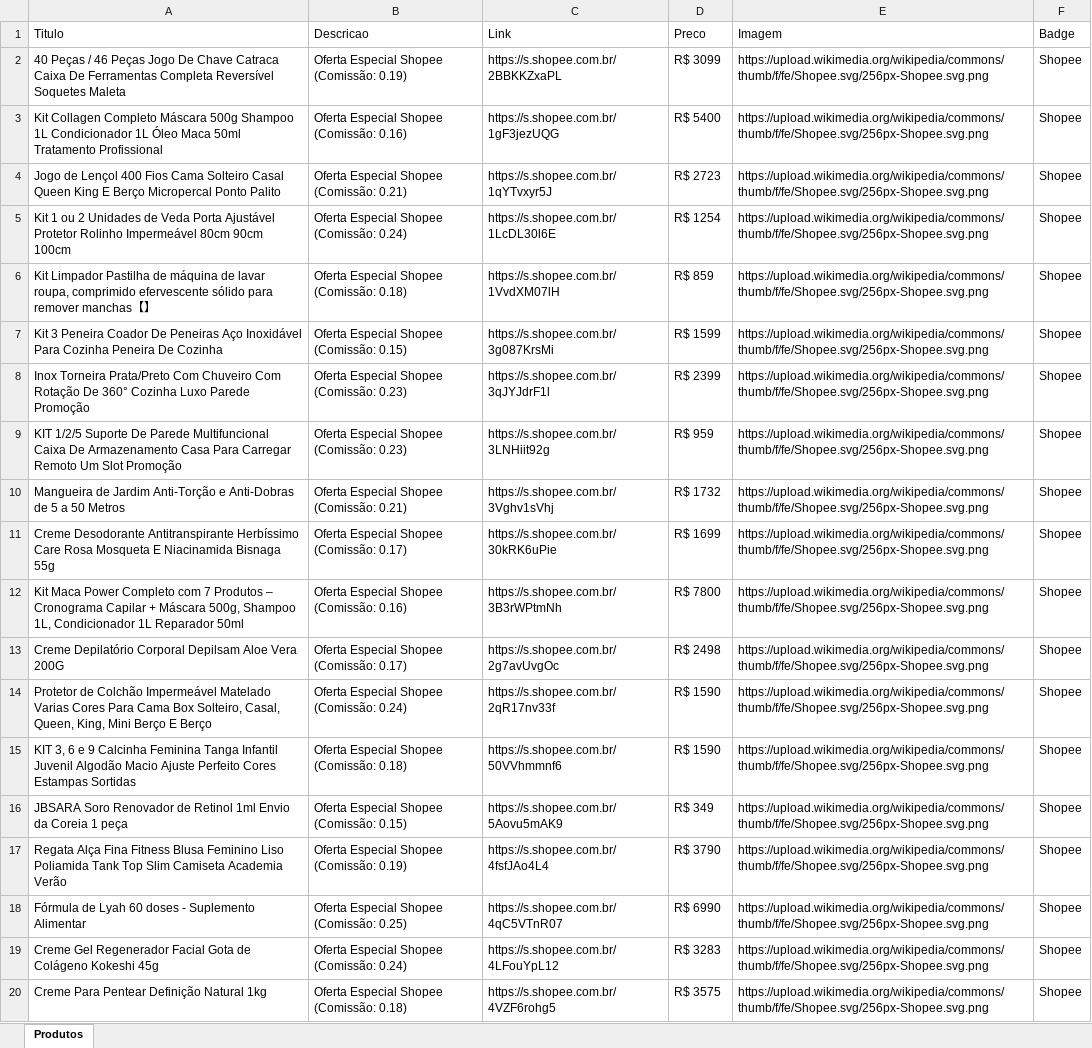
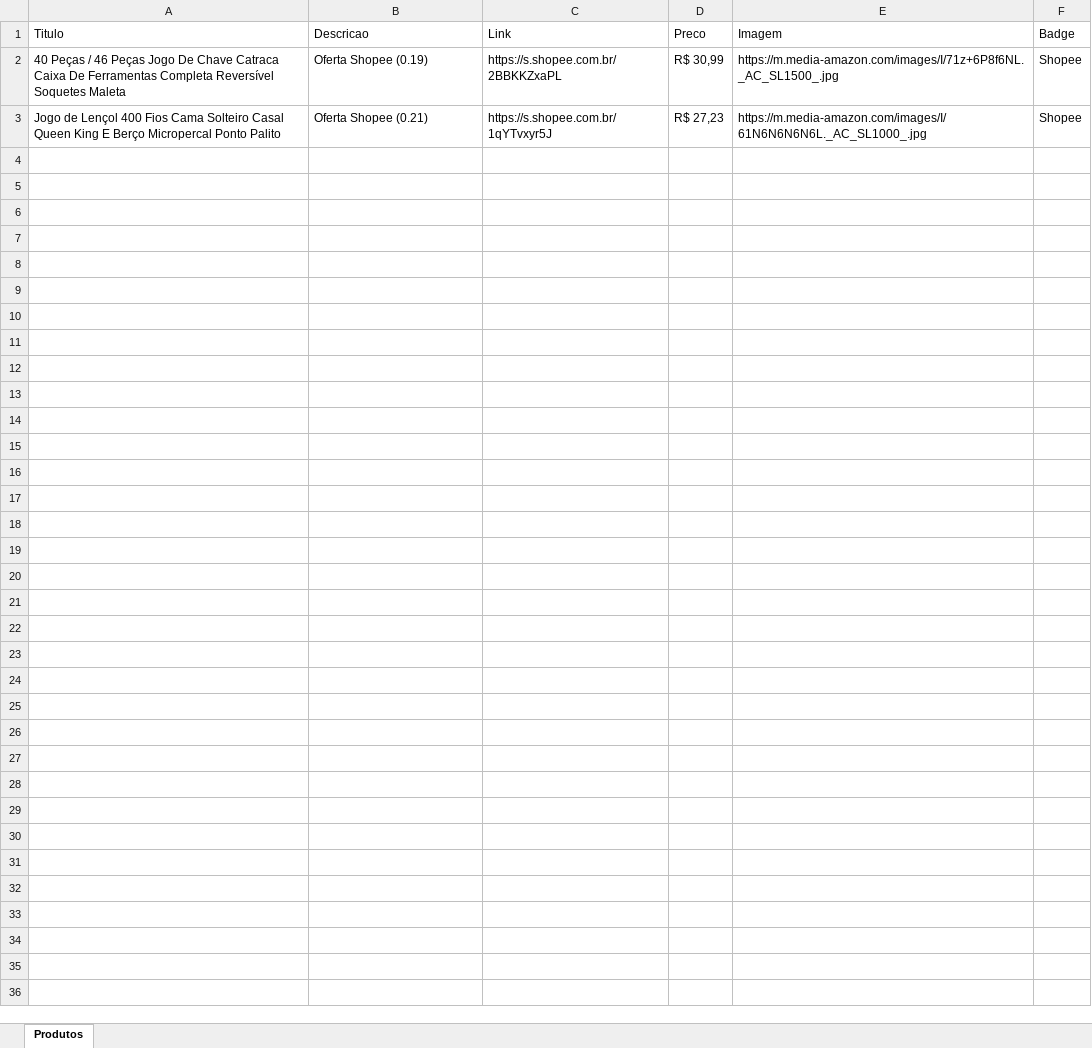
Before and after one commit to NewtonNaps-beep/vitrine-afiliados, an Excel workbook: shopee.xlsx, sheet Produtos, drawn as a sheet; only a part is shown; values as stored, in another font and other column widths than the file's, no borders; removed rows and columns are numbered as before the commit, all else as after; the diff covers the shown part only; the diff names each change by its address in the sheet, - before the commit and + after, or states it on an @@ line.

Commit message:
Correcao de precos e filtro de produtos com imagem

```diff
--- a/shopee.xlsx (sheet Produtos)
+++ b/shopee.xlsx (sheet Produtos)
-B2 (Descricao): Oferta Especial Shopee (Comissão: 0.19)
+B2 (Descricao): Oferta Shopee (0.19)
-D2 (Preco): R$ 3099
+D2 (Preco): R$ 30,99
-E2 (Imagem): https://upload.wikimedia.org/wikipedia/commons/thumb/f/fe/Shopee.svg/256px-Shopee.svg.png
+E2 (Imagem): https://m.media-amazon.com/images/I/71z+6P8f6NL._AC_SL1500_.jpg
-row 3: Kit Collagen Completo Máscara 500g Shampoo 1L Condicionador 1L Óleo Maca 50ml Tratamento Profissional | Oferta Especial Shopee (Comissão: 0.16) | https://s.shopee.com.br/1gF3jezUQG | R$ 5400 | https://upload.wikimedia.org/wikipedia/commons/thumb/f/fe/Shopee.svg/256px-Shopee.svg.png | Shopee
-B3 (Descricao): Oferta Especial Shopee (Comissão: 0.21)
+B3 (Descricao): Oferta Shopee (0.21)
-D3 (Preco): R$ 2723
+D3 (Preco): R$ 27,23
-E3 (Imagem): https://upload.wikimedia.org/wikipedia/commons/thumb/f/fe/Shopee.svg/256px-Shopee.svg.png
+E3 (Imagem): https://m.media-amazon.com/images/I/61N6N6N6N6L._AC_SL1000_.jpg
-row 5: Kit 1 ou 2 Unidades de Veda Porta Ajustável Protetor Rolinho Impermeável 80cm 90cm 100cm | Oferta Especial Shopee (Comissão: 0.24) | https://s.shopee.com.br/1LcDL30l6E | R$ 1254 | https://upload.wikimedia.org/wikipedia/commons/thumb/f/fe/Shopee.svg/256px-Shopee.svg.png | Shopee
-row 6: Kit Limpador Pastilha de máquina de lavar roupa, comprimido efervescente sólido para remover manchas【】 | Oferta Especial Shopee (Comissão: 0.18) | https://s.shopee.com.br/1VvdXM07lH | R$ 859 | https://upload.wikimedia.org/wikipedia/commons/thumb/f/fe/Shopee.svg/256px-Shopee.svg.png | Shopee
-row 7: Kit 3 Peneira Coador De Peneiras Aço Inoxidável Para Cozinha Peneira De Cozinha | Oferta Especial Shopee (Comissão: 0.15) | https://s.shopee.com.br/3g087KrsMi | R$ 1599 | https://upload.wikimedia.org/wikipedia/commons/thumb/f/fe/Shopee.svg/256px-Shopee.svg.png | Shopee
-row 8: Inox Torneira Prata/Preto Com Chuveiro Com Rotação De 360° Cozinha Luxo Parede Promoção | Oferta Especial Shopee (Comissão: 0.23) | https://s.shopee.com.br/3qJYJdrF1l | R$ 2399 | https://upload.wikimedia.org/wikipedia/commons/thumb/f/fe/Shopee.svg/256px-Shopee.svg.png | Shopee
-row 9: KIT 1/2/5 Suporte De Parede Multifuncional Caixa De Armazenamento Casa Para Carregar Remoto Um Slot Promoção | Oferta Especial Shopee (Comissão: 0.23) | https://s.shopee.com.br/3LNHiit92g | R$ 959 | https://upload.wikimedia.org/wikipedia/commons/thumb/f/fe/Shopee.svg/256px-Shopee.svg.png | Shopee
-row 10: Mangueira de Jardim Anti-Torção e Anti-Dobras de 5 a 50 Metros | Oferta Especial Shopee (Comissão: 0.21) | https://s.shopee.com.br/3Vghv1sVhj | R$ 1732 | https://upload.wikimedia.org/wikipedia/commons/thumb/f/fe/Shopee.svg/256px-Shopee.svg.png | Shopee
-row 11: Creme Desodorante Antitranspirante Herbíssimo Care Rosa Mosqueta E Niacinamida Bisnaga 55g | Oferta Especial Shopee (Comissão: 0.17) | https://s.shopee.com.br/30kRK6uPie | R$ 1699 | https://upload.wikimedia.org/wikipedia/commons/thumb/f/fe/Shopee.svg/256px-Shopee.svg.png | Shopee
-row 12: Kit Maca Power Completo com 7 Produtos – Cronograma Capilar + Máscara 500g, Shampoo 1L, Condicionador 1L Reparador 50ml | Oferta Especial Shopee (Comissão: 0.16) | https://s.shopee.com.br/3B3rWPtmNh | R$ 7800 | https://upload.wikimedia.org/wikipedia/commons/thumb/f/fe/Shopee.svg/256px-Shopee.svg.png | Shopee
-row 13: Creme Depilatório Corporal Depilsam Aloe Vera 200G | Oferta Especial Shopee (Comissão: 0.17) | https://s.shopee.com.br/2g7avUvgOc | R$ 2498 | https://upload.wikimedia.org/wikipedia/commons/thumb/f/fe/Shopee.svg/256px-Shopee.svg.png | Shopee
-row 14: Protetor de Colchão Impermeável Matelado Varias Cores Para Cama Box Solteiro, Casal, Queen, King, Mini Berço E Berço | Oferta Especial Shopee (Comissão: 0.24) | https://s.shopee.com.br/2qR17nv33f | R$ 1590 | https://upload.wikimedia.org/wikipedia/commons/thumb/f/fe/Shopee.svg/256px-Shopee.svg.png | Shopee
-row 15: KIT 3, 6 e 9 Calcinha Feminina Tanga Infantil Juvenil Algodão Macio Ajuste Perfeito Cores Estampas Sortidas | Oferta Especial Shopee (Comissão: 0.18) | https://s.shopee.com.br/50VVhmmnf6 | R$ 1590 | https://upload.wikimedia.org/wikipedia/commons/thumb/f/fe/Shopee.svg/256px-Shopee.svg.png | Shopee
-row 16: JBSARA Soro Renovador de Retinol 1ml Envio da Coreia 1 peça | Oferta Especial Shopee (Comissão: 0.15) | https://s.shopee.com.br/5Aovu5mAK9 | R$ 349 | https://upload.wikimedia.org/wikipedia/commons/thumb/f/fe/Shopee.svg/256px-Shopee.svg.png | Shopee
-row 17: Regata Alça Fina Fitness Blusa Feminino Liso Poliamida Tank Top Slim Camiseta Academia Verão | Oferta Especial Shopee (Comissão: 0.19) | https://s.shopee.com.br/4fsfJAo4L4 | R$ 3790 | https://upload.wikimedia.org/wikipedia/commons/thumb/f/fe/Shopee.svg/256px-Shopee.svg.png | Shopee
-row 18: Fórmula de Lyah 60 doses - Suplemento Alimentar | Oferta Especial Shopee (Comissão: 0.25) | https://s.shopee.com.br/4qC5VTnR07 | R$ 6990 | https://upload.wikimedia.org/wikipedia/commons/thumb/f/fe/Shopee.svg/256px-Shopee.svg.png | Shopee
-row 19: Creme Gel Regenerador Facial Gota de Colágeno Kokeshi 45g | Oferta Especial Shopee (Comissão: 0.24) | https://s.shopee.com.br/4LFouYpL12 | R$ 3283 | https://upload.wikimedia.org/wikipedia/commons/thumb/f/fe/Shopee.svg/256px-Shopee.svg.png | Shopee
-row 20: Creme Para Pentear Definição Natural 1kg | Oferta Especial Shopee (Comissão: 0.18) | https://s.shopee.com.br/4VZF6rohg5 | R$ 3575 | https://upload.wikimedia.org/wikipedia/commons/thumb/f/fe/Shopee.svg/256px-Shopee.svg.png | Shopee
```
Also changed, not shown: 81 removed rows elsewhere in this sheet, 4 other files.
